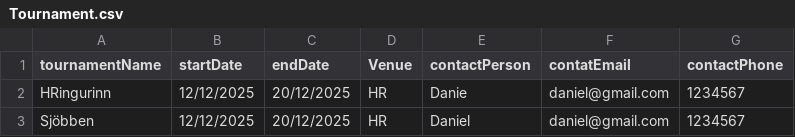
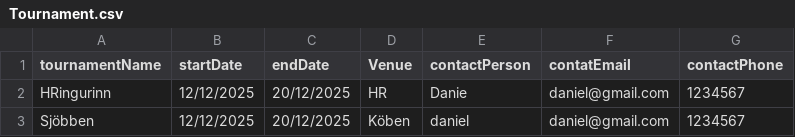
Before and after one commit to Atlihero/Verklegt-1, a CSV file: data_layer/_data/Tournament.csv, drawn as a sheet.

```diff
--- a/data_layer/_data/Tournament.csv
+++ b/data_layer/_data/Tournament.csv
@@ -2,2 +2,2 @@ tournamentName,startDate,endDate,Venue,contactPerson,contatEmail,contactPhone
 HRingurinn,12/12/2025,20/12/2025,HR,Danie,daniel@gmail.com,1234567
-Sjöbben,12/12/2025,20/12/2025,HR,Daniel,daniel@gmail.com,1234567
+Sjöbben,12/12/2025,20/12/2025,Köben,daniel,daniel@gmail.com,1234567
```
Also changed, not shown: data_layer/_data/Games.csv.
